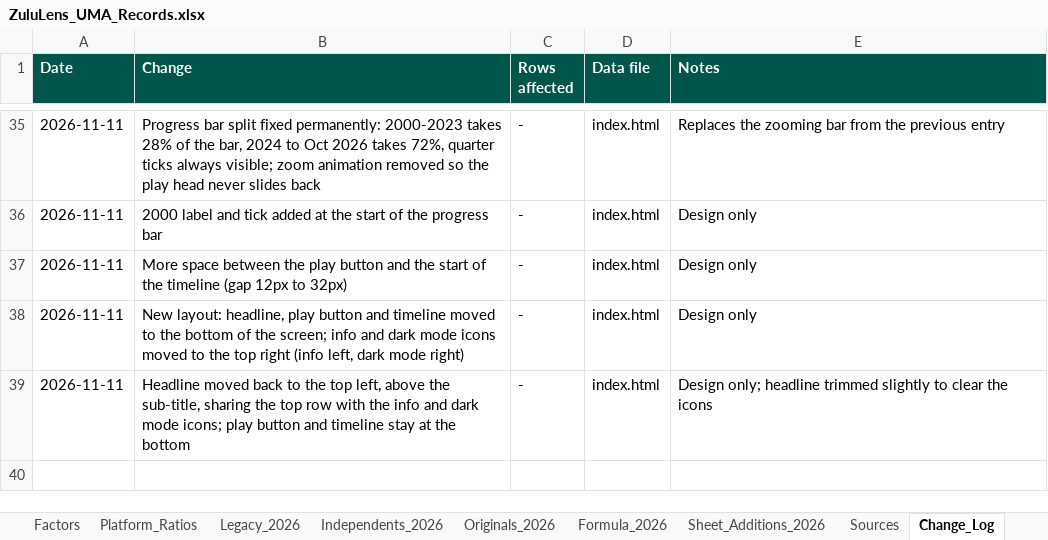
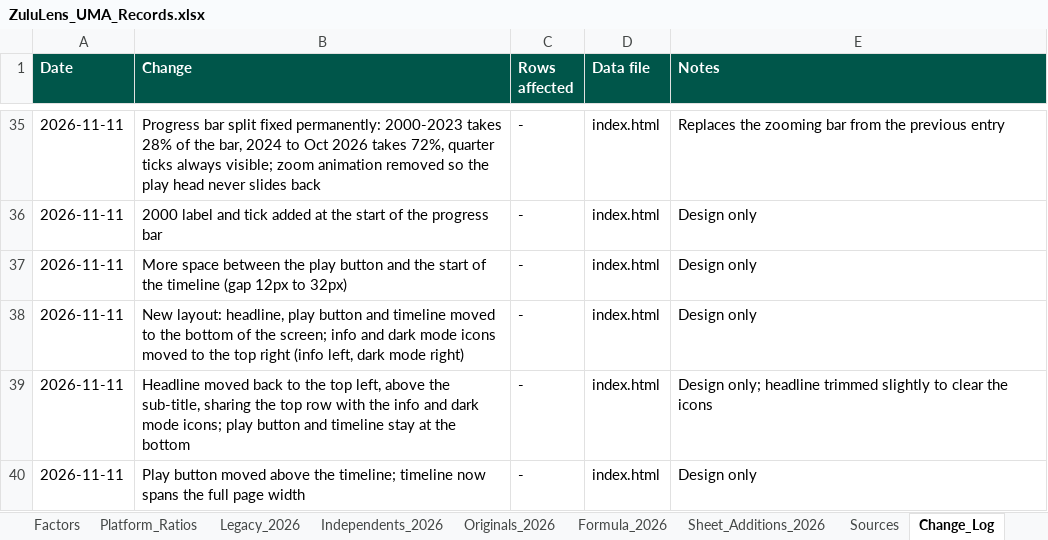
Before and after one commit to vibol-zulu/zululens-timeline, an Excel workbook: ZuluLens_UMA_Records.xlsx, sheet Change_Log, drawn as a sheet; only a part is shown, gaps mark what is left out; values as stored, in another font and other column widths than the file's, no borders; the diff names each change by its address in the sheet, - before the commit and + after, or states it on an @@ line.

```diff
--- a/ZuluLens_UMA_Records.xlsx (sheet Change_Log)
+++ b/ZuluLens_UMA_Records.xlsx (sheet Change_Log)
+row 40: 2026-11-11 | Play button moved above the timeline; timeline now spans the full page width | - | index.html | Design only
```
Also changed, not shown: 1 other file.
